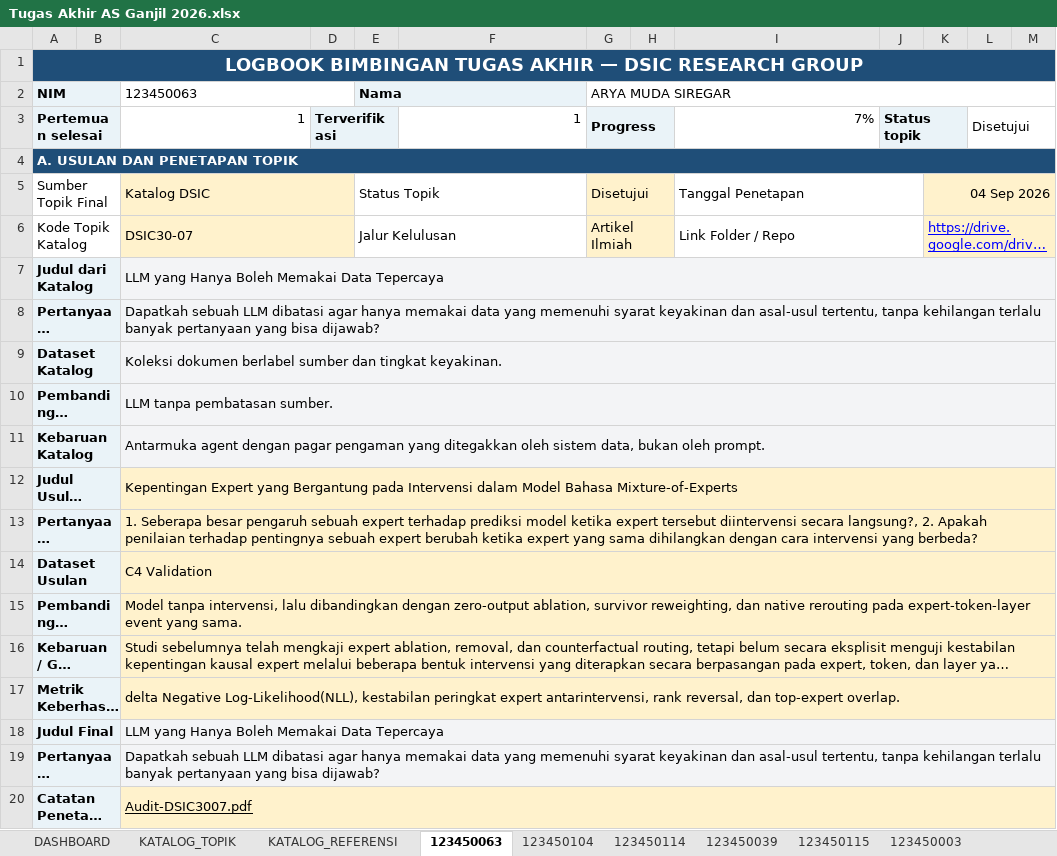
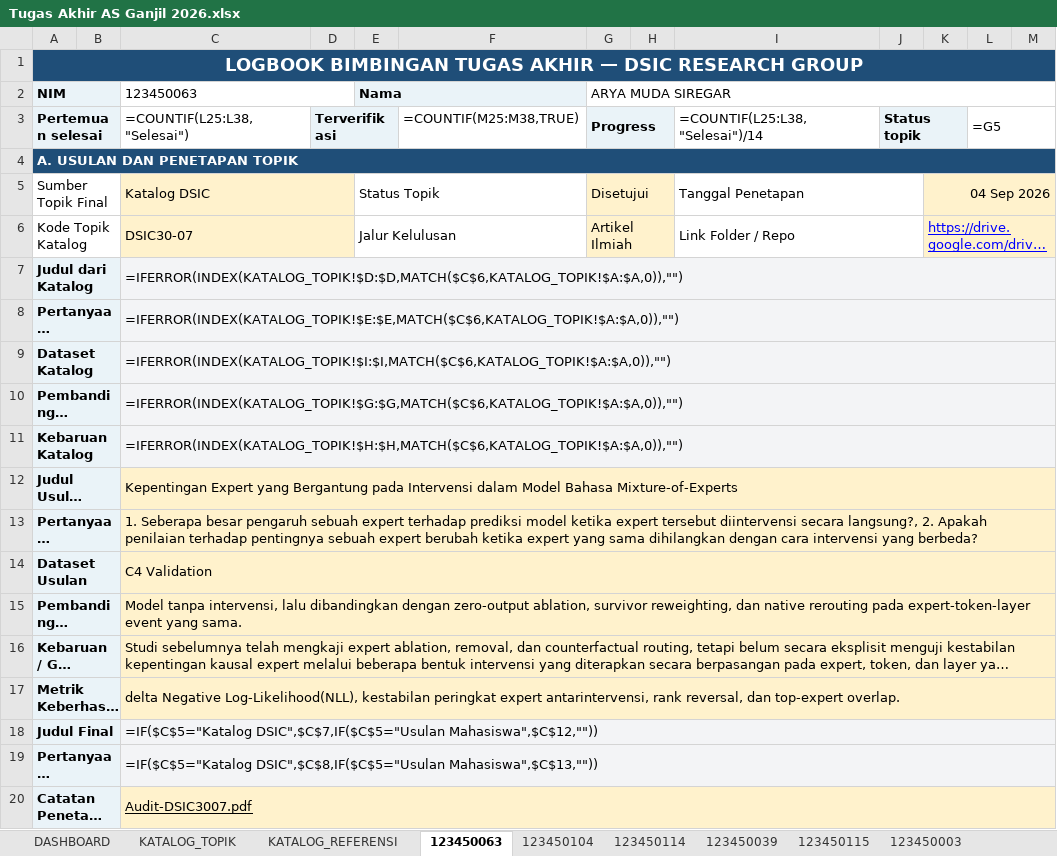
Before and after one commit to Data-Systems-and-Intelligent-Computing/DSIC-2706, an Excel workbook: Tugas Akhir AS Ganjil 2026.xlsx, sheet 123450063, drawn as a sheet; only a part is shown; long unchanged cells end in …; values as stored, in another font and other column widths than the file's, no borders; formulas without a stored value are shown as written; charts and pictures and conditional formats not drawn; the diff names each change by its address in the sheet, - before the commit and + after, or states it on an @@ line.

```diff
--- a/Tugas Akhir AS Ganjil 2026.xlsx (sheet 123450063)
+++ b/Tugas Akhir AS Ganjil 2026.xlsx (sheet 123450063)
-C3 (123450063): 1
+C3 (123450063): =COUNTIF(L25:L38,"Selesai")
-F3: 1
+F3: =COUNTIF(M25:M38,TRUE)
-I3: 7%
+I3: =COUNTIF(L25:L38,"Selesai")/14
-L3: Disetujui
+L3: =G5
-C7 (123450063): LLM yang Hanya Boleh Memakai Data Tepercaya
+C7 (123450063): =IFERROR(INDEX(KATALOG_TOPIK!$D:$D,MATCH($C$6,KATALOG_TOPIK!$A:$A,0)),"")
-C8 (123450063): Dapatkah sebuah LLM dibatasi agar hanya memakai data yang memenuhi syarat keyakinan dan asal-usul tertentu, tanpa kehilangan terlalu banyak pertanyaan yang bisa dijawab?
+C8 (123450063): =IFERROR(INDEX(KATALOG_TOPIK!$E:$E,MATCH($C$6,KATALOG_TOPIK!$A:$A,0)),"")
-C9 (123450063): Koleksi dokumen berlabel sumber dan tingkat keyakinan.
+C9 (123450063): =IFERROR(INDEX(KATALOG_TOPIK!$I:$I,MATCH($C$6,KATALOG_TOPIK!$A:$A,0)),"")
-C10 (123450063): LLM tanpa pembatasan sumber.
+C10 (123450063): =IFERROR(INDEX(KATALOG_TOPIK!$G:$G,MATCH($C$6,KATALOG_TOPIK!$A:$A,0)),"")
-C11 (123450063): Antarmuka agent dengan pagar pengaman yang ditegakkan oleh sistem data, bukan oleh prompt.
+C11 (123450063): =IFERROR(INDEX(KATALOG_TOPIK!$H:$H,MATCH($C$6,KATALOG_TOPIK!$A:$A,0)),"")
-C18 (123450063): LLM yang Hanya Boleh Memakai Data Tepercaya
+C18 (123450063): =IF($C$5="Katalog DSIC",$C$7,IF($C$5="Usulan Mahasiswa",$C$12,""))
-C19 (123450063): Dapatkah sebuah LLM dibatasi agar hanya memakai data yang memenuhi syarat keyakinan dan asal-usul tertentu, tanpa kehilangan terlalu banyak pertanyaan yang bisa dijawab?
+C19 (123450063): =IF($C$5="Katalog DSIC",$C$8,IF($C$5="Usulan Mahasiswa",$C$13,""))
```
Also changed, not shown: sheet 123450104, sheet KATALOG_TOPIK, sheet DASHBOARD, sheet 123450003, sheet 123450029, sheet 123450039, 2 more sheets, charts or pictures, 23 other files.
